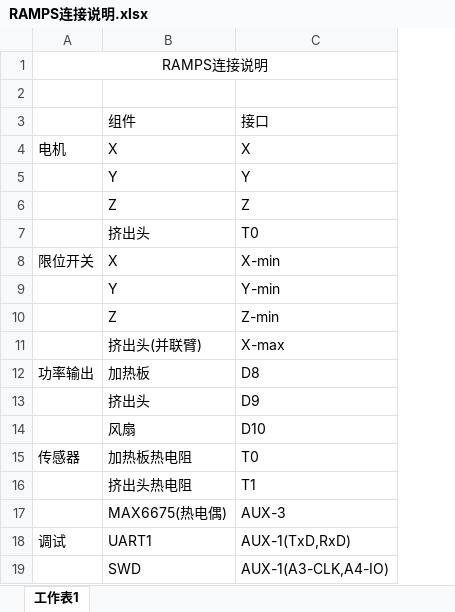
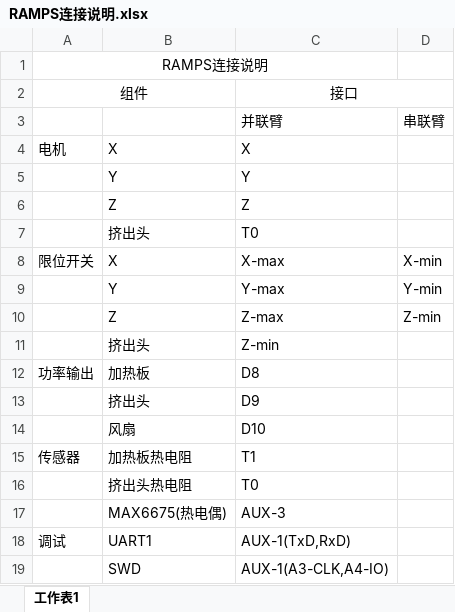
Before and after one commit to z4yx/3DPrinter-firmware, an Excel workbook: docs/RAMPS连接说明.xlsx, sheet 工作表1, drawn as a sheet; values as stored, in another font and other column widths than the file's, no borders; charts and pictures not drawn; removed rows and columns are numbered as before the commit, all else as after; the diff names each change by its address in the sheet, - before the commit and + after, or states it on an @@ line.

```diff
--- a/docs/RAMPS连接说明.xlsx (sheet 工作表1)
+++ b/docs/RAMPS连接说明.xlsx (sheet 工作表1)
+column D, rows 8-10: X-min | Y-min | Z-min
-row 2: (empty)
+row 2: 组件 |  | 接口
+A2:B2 merged
+C2:D2 merged
-row 3:  | 组件 | 接口
+row 3:  |  | 并联臂 | 串联臂
-C8: X-min
+C8: X-max
-C9: Y-min
+C9: Y-max
-C10: Z-min
+C10: Z-max
-row 11:  | 挤出头(并联臂) | X-max
+row 11:  | 挤出头 | Z-min
-C15: T0
+C15: T1
-C16: T1
+C16: T0
```
Also changed, not shown: 2 other files.
